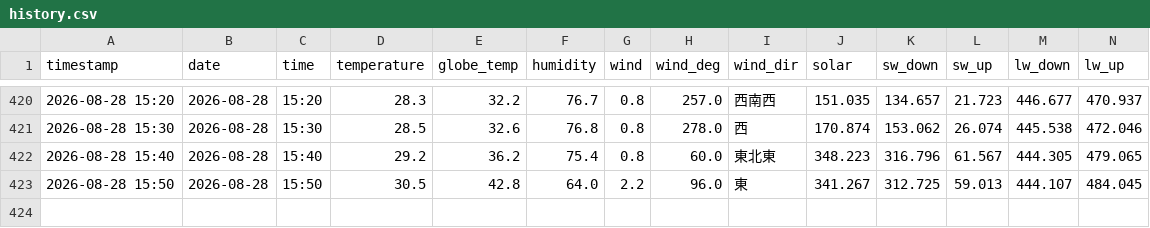
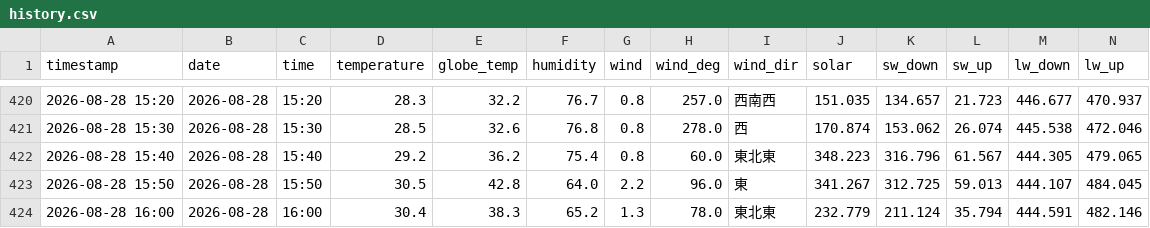
Before and after one commit to kaz0228/TokoCam_WeatherStation, a CSV file: history.csv, drawn as a sheet; only a part is shown, gaps mark what is left out; rows hold the shown columns only; the diff names each change by its address in the sheet, - before the commit and + after, or states it on an @@ line.

```diff
--- a/history.csv
+++ b/history.csv
+row 424: 2026-08-28 16:00 | 2026-08-28 | 16:00 | 30.4 | 38.3 | 65.2 | 1.3 | 78.0 | 東北東 | 232.779 | 211.124 | 35.794 | 444.591 | 482.146
```
Also changed, not shown: 1 other file.
